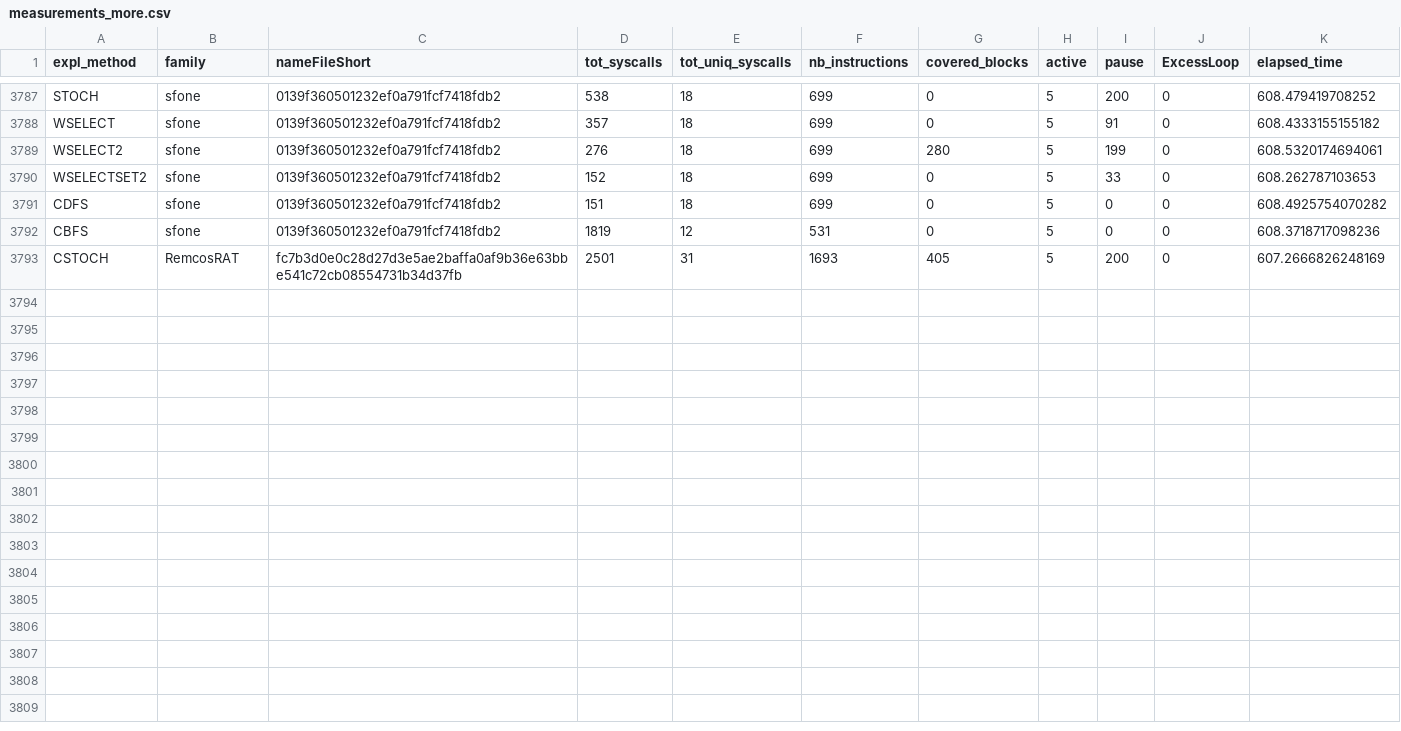
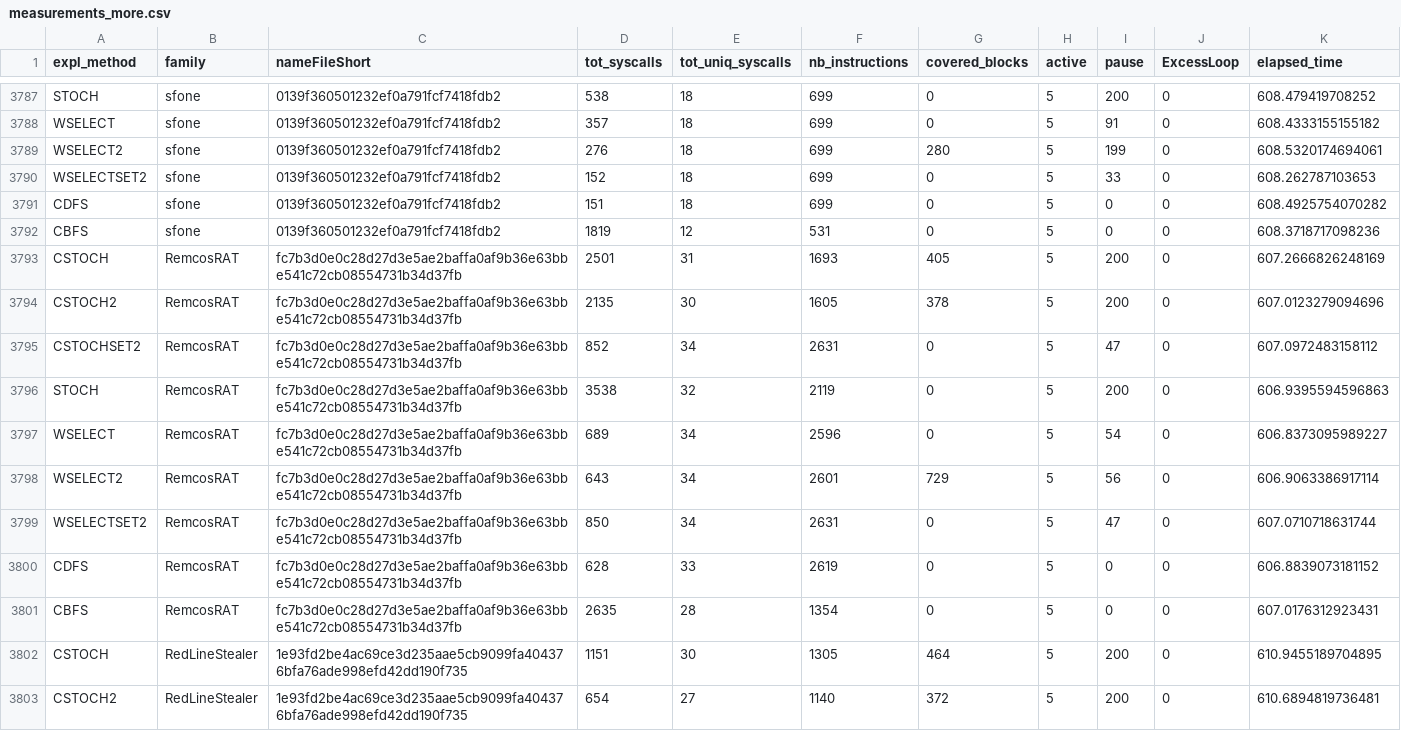
Before and after one commit to samybtt/SEMA-ToolChain, a CSV file: src/output/eval_SCDG_n/measurements_more.csv, drawn as a sheet; only a part is shown, gaps mark what is left out.

```diff
--- a/src/output/eval_SCDG_n/measurements_more.csv
+++ b/src/output/eval_SCDG_n/measurements_more.csv
@@ -3793 +3793,11 @@ CBFS,sfone,0139f360501232ef0a791fcf7418fdb2,1819,12,531,0,5,0,0,608.371871709823
 CSTOCH,RemcosRAT,fc7b3d0e0c28d27d3e5ae2baffa0af9b36e63bbe541c72cb08554731b34d37fb,2501,31,1693,405,5,200,0,607.2666826248169
+CSTOCH2,RemcosRAT,fc7b3d0e0c28d27d3e5ae2baffa0af9b36e63bbe541c72cb08554731b34d37fb,2135,30,1605,378,5,200,0,607.0123279094696
+CSTOCHSET2,RemcosRAT,fc7b3d0e0c28d27d3e5ae2baffa0af9b36e63bbe541c72cb08554731b34d37fb,852,34,2631,0,5,47,0,607.0972483158112
+STOCH,RemcosRAT,fc7b3d0e0c28d27d3e5ae2baffa0af9b36e63bbe541c72cb08554731b34d37fb,3538,32,2119,0,5,200,0,606.9395594596863
+WSELECT,RemcosRAT,fc7b3d0e0c28d27d3e5ae2baffa0af9b36e63bbe541c72cb08554731b34d37fb,689,34,2596,0,5,54,0,606.8373095989227
+WSELECT2,RemcosRAT,fc7b3d0e0c28d27d3e5ae2baffa0af9b36e63bbe541c72cb08554731b34d37fb,643,34,2601,729,5,56,0,606.9063386917114
+WSELECTSET2,RemcosRAT,fc7b3d0e0c28d27d3e5ae2baffa0af9b36e63bbe541c72cb08554731b34d37fb,850,34,2631,0,5,47,0,607.0710718631744
+CDFS,RemcosRAT,fc7b3d0e0c28d27d3e5ae2baffa0af9b36e63bbe541c72cb08554731b34d37fb,628,33,2619,0,5,0,0,606.8839073181152
+CBFS,RemcosRAT,fc7b3d0e0c28d27d3e5ae2baffa0af9b36e63bbe541c72cb08554731b34d37fb,2635,28,1354,0,5,0,0,607.0176312923431
+CSTOCH,RedLineStealer,1e93fd2be4ac69ce3d235aae5cb9099fa404376bfa76ade998efd42dd190f735,1151,30,1305,464,5,200,0,610.9455189704895
+CSTOCH2,RedLineStealer,1e93fd2be4ac69ce3d235aae5cb9099fa404376bfa76ade998efd42dd190f735,654,27,1140,372,5,200,0,610.6894819736481
```
Also changed, not shown: 31 other files.
